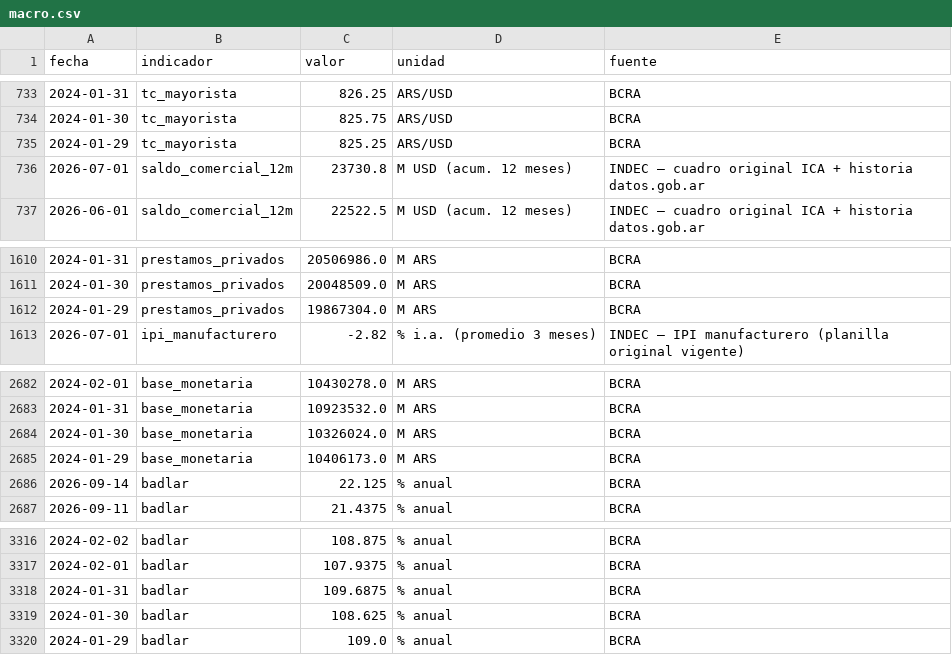
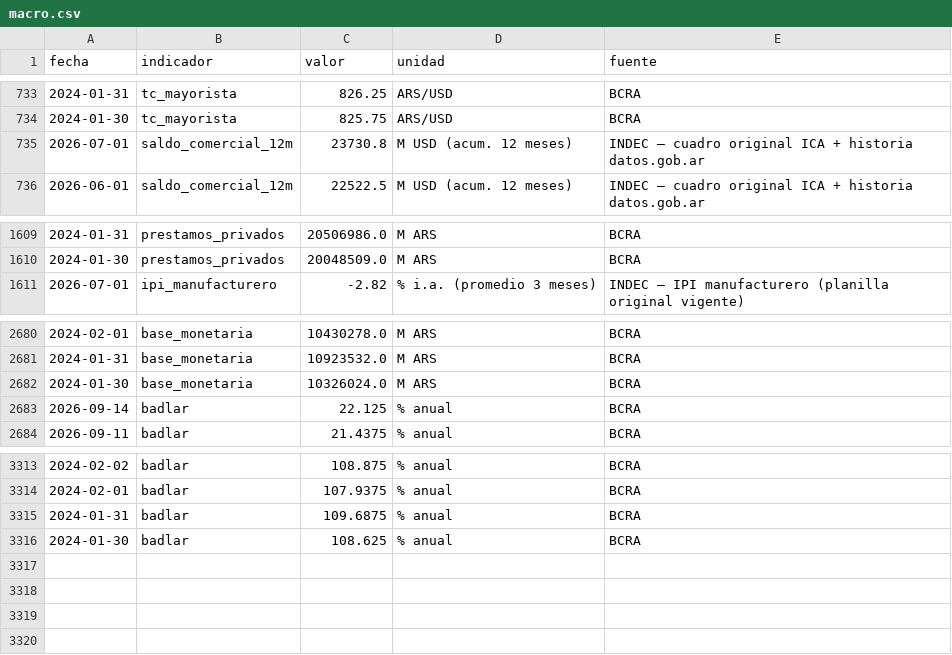
Before and after one commit to Juanpintoselso33/cigob-informe-coyuntura, a CSV file: projects/informe_coyuntura/output/series/macro.csv, drawn as a sheet; only a part is shown, gaps mark what is left out.

```diff
--- a/projects/informe_coyuntura/output/series/macro.csv
+++ b/projects/informe_coyuntura/output/series/macro.csv
@@ -734,3 +734,2 @@ fecha,indicador,valor,unidad,fuente
 2024-01-30,tc_mayorista,825.75,ARS/USD,BCRA
-2024-01-29,tc_mayorista,825.25,ARS/USD,BCRA
 2026-07-01,saldo_comercial_12m,23730.8,M USD (acum. 12 meses),INDEC — cuadro original ICA + historia datos.gob.ar
@@ -1611,3 +1610,2 @@ fecha,indicador,valor,unidad,fuente
 2024-01-30,prestamos_privados,20048509.0,M ARS,BCRA
-2024-01-29,prestamos_privados,19867304.0,M ARS,BCRA
 2026-07-01,ipi_manufacturero,-2.82,% i.a. (promedio 3 meses),INDEC — IPI manufacturero (planilla original vigente)
@@ -2684,3 +2682,2 @@ fecha,indicador,valor,unidad,fuente
 2024-01-30,base_monetaria,10326024.0,M ARS,BCRA
-2024-01-29,base_monetaria,10406173.0,M ARS,BCRA
 2026-09-14,badlar,22.125,% anual,BCRA
@@ -3319,2 +3316 @@ fecha,indicador,valor,unidad,fuente
 2024-01-30,badlar,108.625,% anual,BCRA
-2024-01-29,badlar,109.0,% anual,BCRA
```
Also changed, not shown: projects/informe_coyuntura/output/series/politica.csv, 23 other files.
